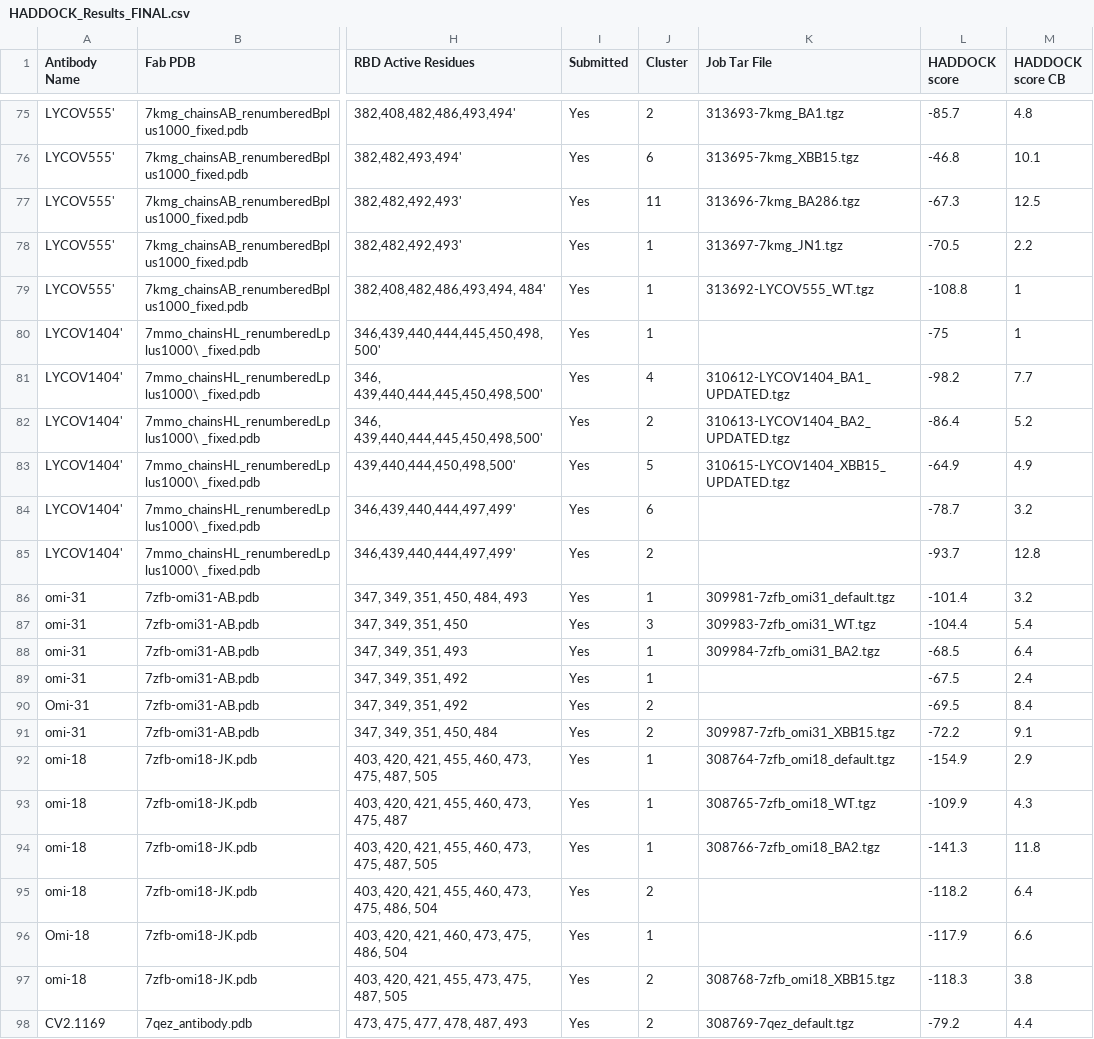
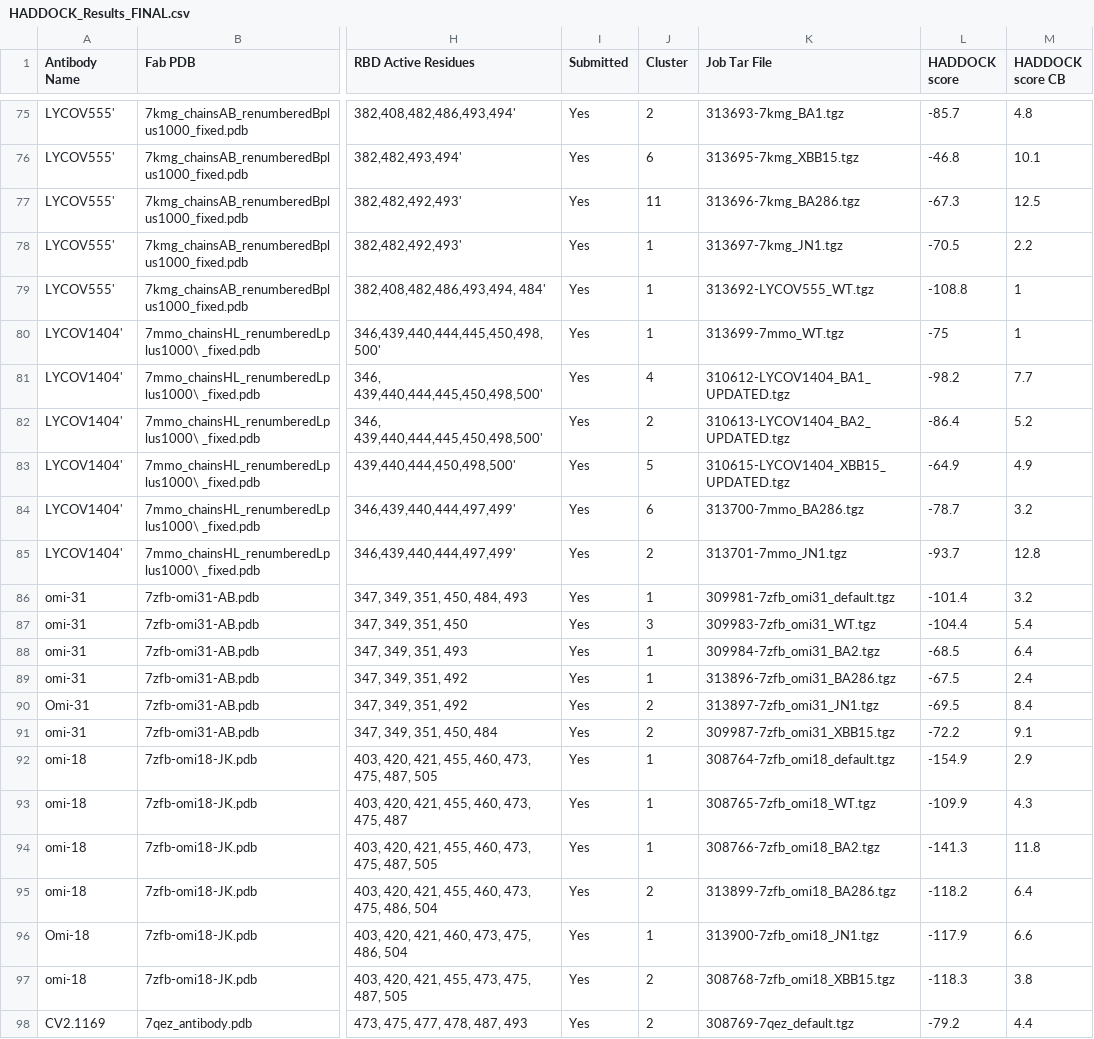
Before and after one commit to colbyford/SARS-CoV-2_BA.2.86_Spike-RBD_Predictions, a CSV file: FinalTables/HADDOCK_Results_FINAL.csv, drawn as a sheet; only a part is shown, gaps mark what is left out; the diff names each change by its address in the sheet, - before the commit and + after, or states it on an @@ line.

```diff
--- a/FinalTables/HADDOCK_Results_FINAL.csv
+++ b/FinalTables/HADDOCK_Results_FINAL.csv
-K80 (Job Tar File): (empty)
+K80 (Job Tar File): 313699-7mmo_WT.tgz
-K84 (Job Tar File): (empty)
+K84 (Job Tar File): 313700-7mmo_BA286.tgz
-K85 (Job Tar File): (empty)
+K85 (Job Tar File): 313701-7mmo_JN1.tgz
-K89 (Job Tar File): (empty)
+K89 (Job Tar File): 313896-7zfb_omi31_BA286.tgz
-K90 (Job Tar File): (empty)
+K90 (Job Tar File): 313897-7zfb_omi31_JN1.tgz
-K95 (Job Tar File): (empty)
+K95 (Job Tar File): 313899-7zfb_omi18_BA286.tgz
-K96 (Job Tar File): (empty)
+K96 (Job Tar File): 313900-7zfb_omi18_JN1.tgz
```
Also changed, not shown: 7 other files.
